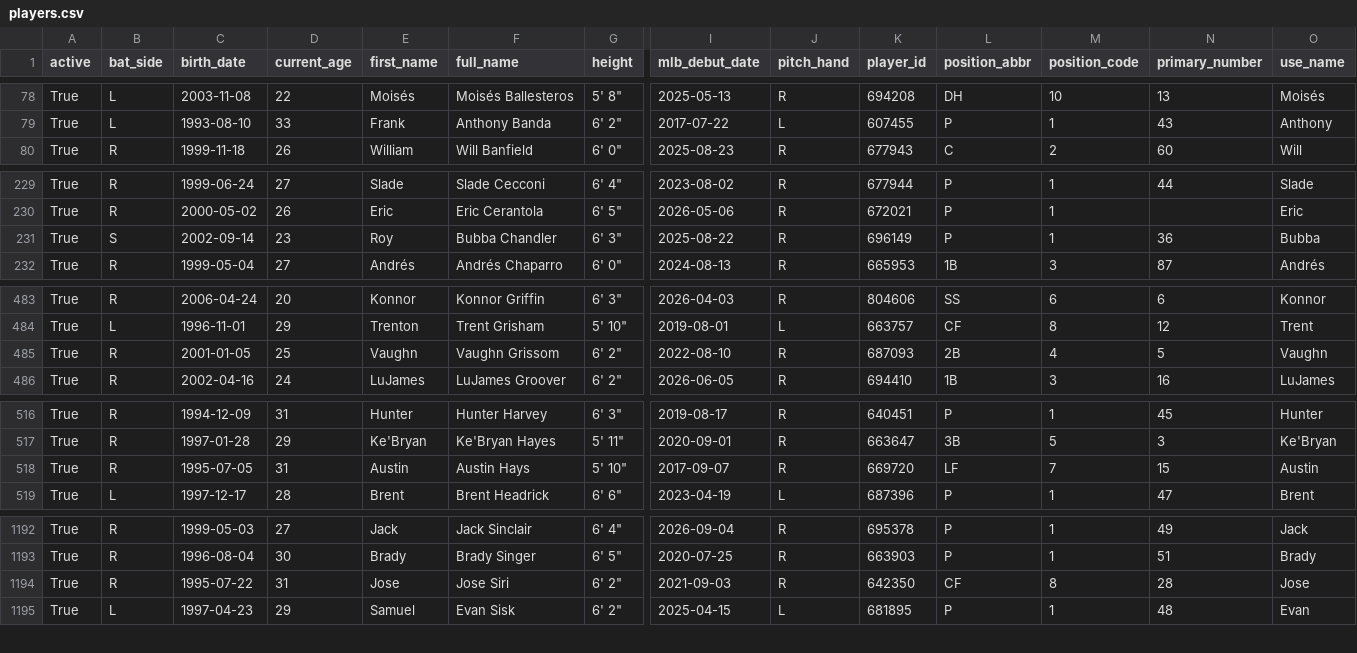
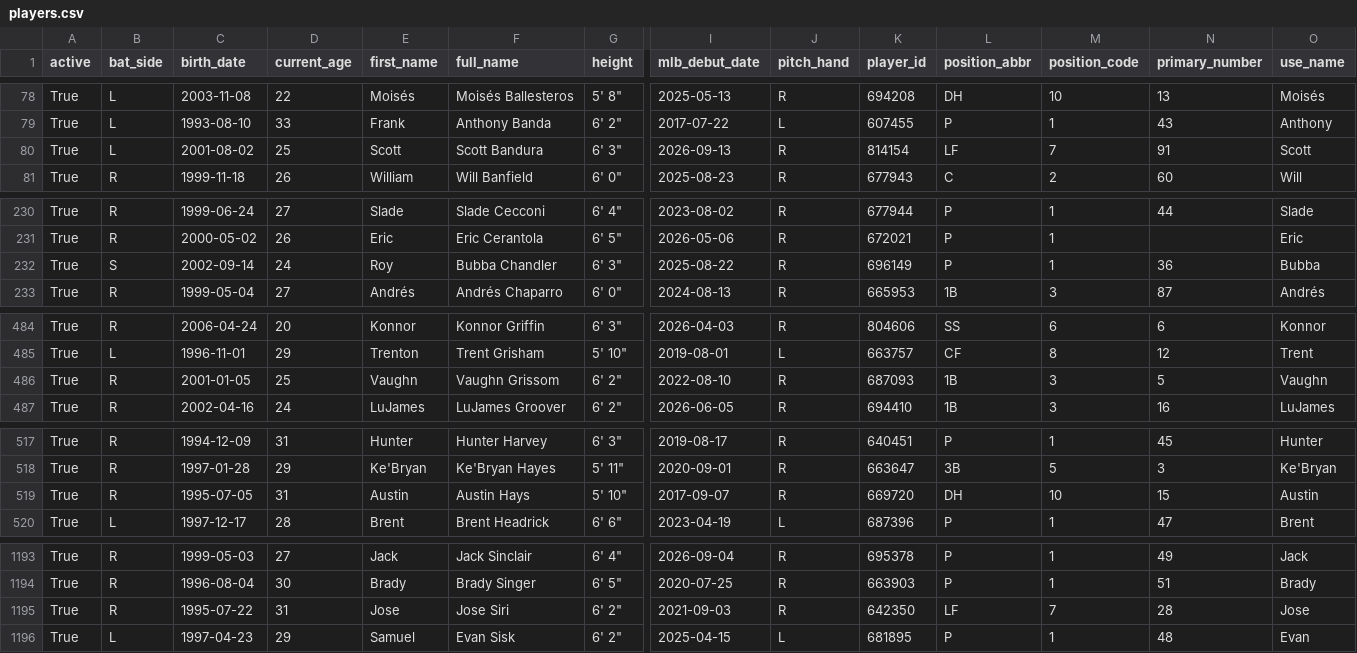
Before and after one commit to fuku8/mlb-data, a CSV file: data/players.csv, drawn as a sheet; only a part is shown, gaps mark what is left out; addresses are those after the commit; rows hold the shown columns only; the diff covers the shown part only; the diff names each change by its address in the sheet, - before the commit and + after, or states it on an @@ line.

```diff
--- a/data/players.csv
+++ b/data/players.csv
+row 80: True | L | 2001-08-02 | 25 | Scott | Scott Bandura | 6' 3" | 2026-09-13 | R | 814154 | LF | 7 | 91 | Scott
-D232 (current_age): 23
+D232 (current_age): 24
-L486 (position_abbr): 2B
+L486 (position_abbr): 1B
-M486 (position_code): 4
+M486 (position_code): 3
-L519 (position_abbr): LF
+L519 (position_abbr): DH
-M519 (position_code): 7
+M519 (position_code): 10
-L1195 (position_abbr): CF
+L1195 (position_abbr): LF
-M1195 (position_code): 8
+M1195 (position_code): 7
```
Also changed, not shown: 4 edited cells elsewhere in this file, data/player_fielding.csv, data/player_hitting.csv, 6 other files.
